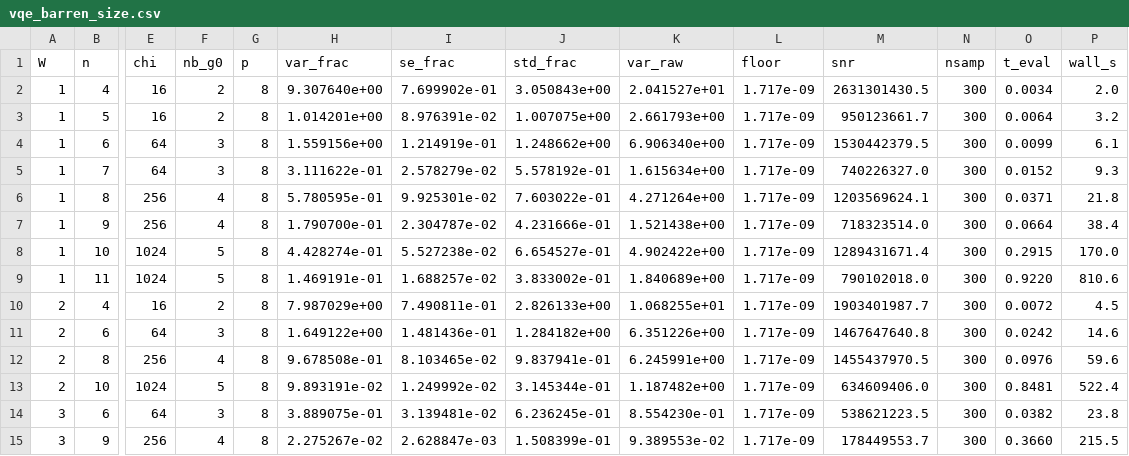
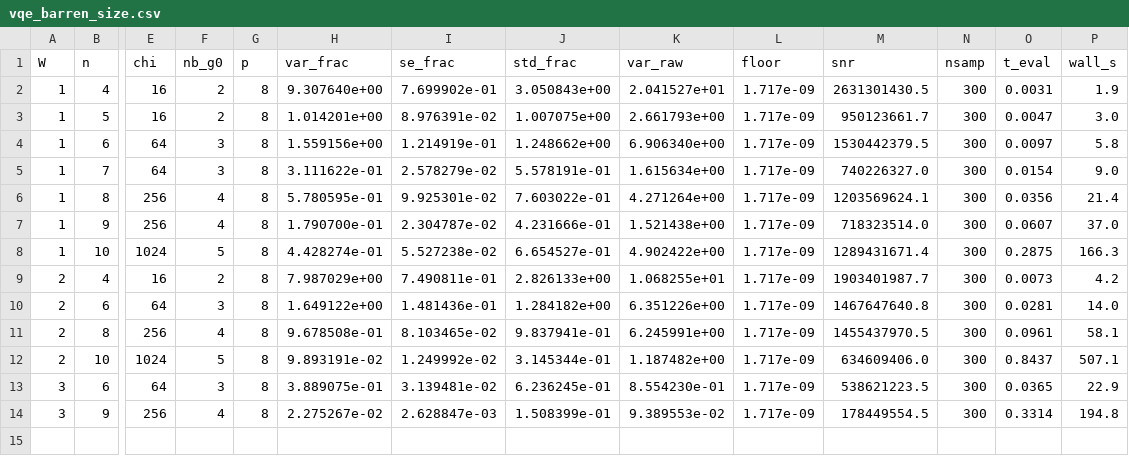
Before and after one commit to ThisIsBarney/quantx, a CSV file: docs/vqe_barren_size.csv, drawn as a sheet; only a part is shown, gaps mark what is left out; removed rows and columns are numbered as before the commit, all else as after; rows hold the shown columns only; the diff names each change by its address in the sheet, - before the commit and + after, or states it on an @@ line.

```diff
--- a/docs/vqe_barren_size.csv
+++ b/docs/vqe_barren_size.csv
-O2 (t_eval): 0.0034
+O2 (t_eval): 0.0031
-P2 (wall_s): 2.0
+P2 (wall_s): 1.9
-O3 (t_eval): 0.0064
+O3 (t_eval): 0.0047
-P3 (wall_s): 3.2
+P3 (wall_s): 3.0
-O4 (t_eval): 0.0099
+O4 (t_eval): 0.0097
-P4 (wall_s): 6.1
+P4 (wall_s): 5.8
-J5 (std_frac): 5.578192e-01
+J5 (std_frac): 5.578191e-01
-O5 (t_eval): 0.0152
+O5 (t_eval): 0.0154
-P5 (wall_s): 9.3
+P5 (wall_s): 9.0
-O6 (t_eval): 0.0371
+O6 (t_eval): 0.0356
-P6 (wall_s): 21.8
+P6 (wall_s): 21.4
-O7 (t_eval): 0.0664
+O7 (t_eval): 0.0607
-P7 (wall_s): 38.4
+P7 (wall_s): 37.0
-O8 (t_eval): 0.2915
+O8 (t_eval): 0.2875
-P8 (wall_s): 170.0
+P8 (wall_s): 166.3
-row 9: 1 | 11 | 1024 | 5 | 8 | 1.469191e-01 | 1.688257e-02 | 3.833002e-01 | 1.840689e+00 | 1.717e-09 | 790102018.0 | 300 | 0.9220 | 810.6
-O9 (t_eval): 0.0072
+O9 (t_eval): 0.0073
-P9 (wall_s): 4.5
+P9 (wall_s): 4.2
-O10 (t_eval): 0.0242
+O10 (t_eval): 0.0281
-P10 (wall_s): 14.6
+P10 (wall_s): 14.0
-O11 (t_eval): 0.0976
+O11 (t_eval): 0.0961
-P11 (wall_s): 59.6
+P11 (wall_s): 58.1
-O12 (t_eval): 0.8481
+O12 (t_eval): 0.8437
-P12 (wall_s): 522.4
+P12 (wall_s): 507.1
-O13 (t_eval): 0.0382
+O13 (t_eval): 0.0365
-P13 (wall_s): 23.8
+P13 (wall_s): 22.9
-M14 (snr): 178449553.7
+M14 (snr): 178449554.5
-O14 (t_eval): 0.3660
+O14 (t_eval): 0.3314
-P14 (wall_s): 215.5
+P14 (wall_s): 194.8
```
Also changed, not shown: docs/vqe_barren.csv, 4 other files.
